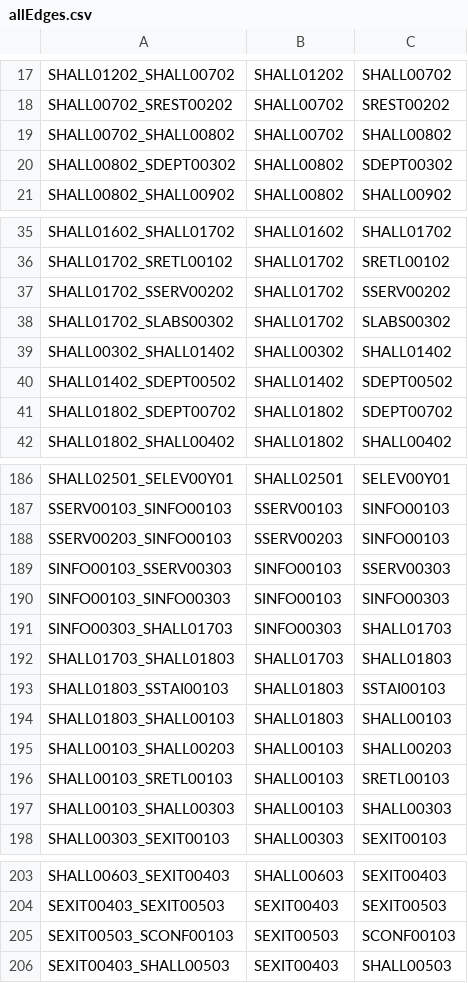
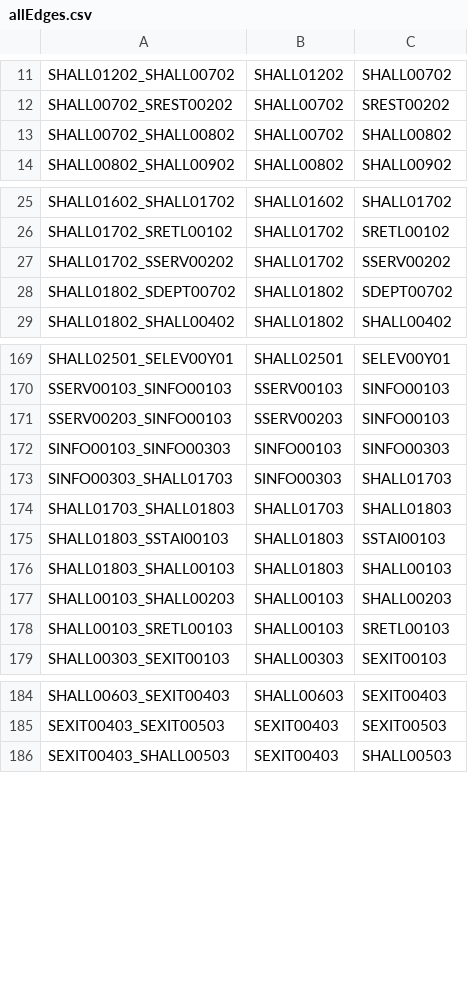
Before and after one commit to C20-SoftEng/Project-Team-S, a CSV file: src/main/resources/data/allEdges.csv, drawn as a sheet; only a part is shown, gaps mark what is left out; the diff covers the shown part only.

```diff
--- a/src/main/resources/data/allEdges.csv
+++ b/src/main/resources/data/allEdges.csv
@@ -19,3 +13,2 @@ SHALL00702_SREST00202,SHALL00702,SREST00202
 SHALL00702_SHALL00802,SHALL00702,SHALL00802
-SHALL00802_SDEPT00302,SHALL00802,SDEPT00302
 SHALL00802_SHALL00902,SHALL00802,SHALL00902
@@ -37,5 +27,2 @@ SHALL01702_SRETL00102,SHALL01702,SRETL00102
 SHALL01702_SSERV00202,SHALL01702,SSERV00202
-SHALL01702_SLABS00302,SHALL01702,SLABS00302
-SHALL00302_SHALL01402,SHALL00302,SHALL01402
-SHALL01402_SDEPT00502,SHALL01402,SDEPT00502
 SHALL01802_SDEPT00702,SHALL01802,SDEPT00702
@@ -188,3 +171,2 @@ SSERV00103_SINFO00103,SSERV00103,SINFO00103
 SSERV00203_SINFO00103,SSERV00203,SINFO00103
-SINFO00103_SSERV00303,SINFO00103,SSERV00303
 SINFO00103_SINFO00303,SINFO00103,SINFO00303
@@ -196,3 +178,2 @@ SHALL00103_SHALL00203,SHALL00103,SHALL00203
 SHALL00103_SRETL00103,SHALL00103,SRETL00103
-SHALL00103_SHALL00303,SHALL00103,SHALL00303
 SHALL00303_SEXIT00103,SHALL00303,SEXIT00103
@@ -204,3 +185,2 @@ SHALL00603_SEXIT00403,SHALL00603,SEXIT00403
 SEXIT00403_SEXIT00503,SEXIT00403,SEXIT00503
-SEXIT00503_SCONF00103,SEXIT00503,SCONF00103
 SEXIT00403_SHALL00503,SEXIT00403,SHALL00503
```
Also changed, not shown: 25 added rows, 11 removed rows and 3 moved rows elsewhere in this file, src/main/resources/data/allnodes.csv, 1 other file.
